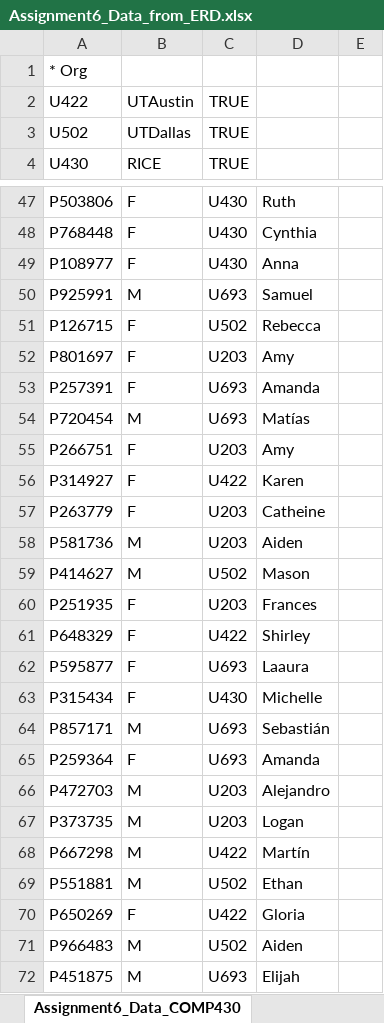
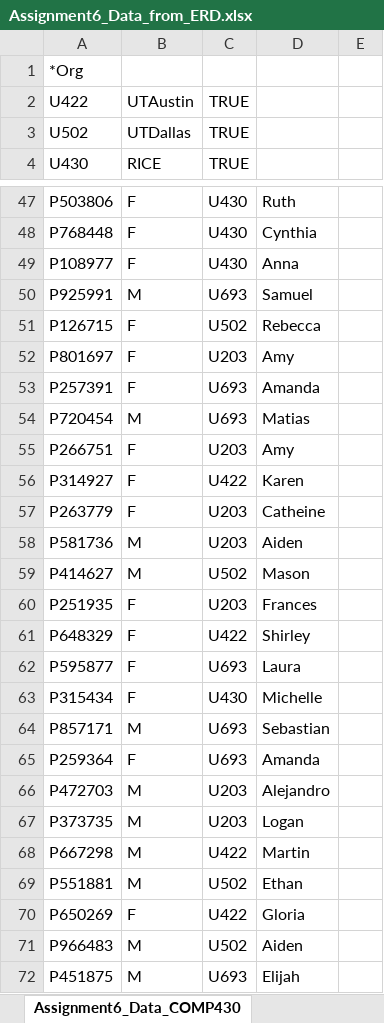
Before and after one commit to GinoLiao/MyDB, an Excel workbook: hw6/Assignment6_Data_from_ERD.xlsx, sheet Assignment6_Data_COMP430, drawn as a sheet; only a part is shown, gaps mark what is left out; values as stored, in another font and other column widths than the file's, no borders; the diff covers the shown part only; the diff names each change by its address in the sheet, - before the commit and + after, or states it on an @@ line.

Commit message:
data file updated

```diff
--- a/hw6/Assignment6_Data_from_ERD.xlsx (sheet Assignment6_Data_COMP430)
+++ b/hw6/Assignment6_Data_from_ERD.xlsx (sheet Assignment6_Data_COMP430)
-A1: * Org
+A1: *Org
-D54: Matías
+D54: Matias
-D62: Laaura
+D62: Laura
-D64: Sebastián
+D64: Sebastian
-D68: Martín
+D68: Martin
```
Also changed, not shown: 10 moved rows and 2 edited cells elsewhere in this sheet, sheet Assignment6_Data_COMP533, 1 other file.
